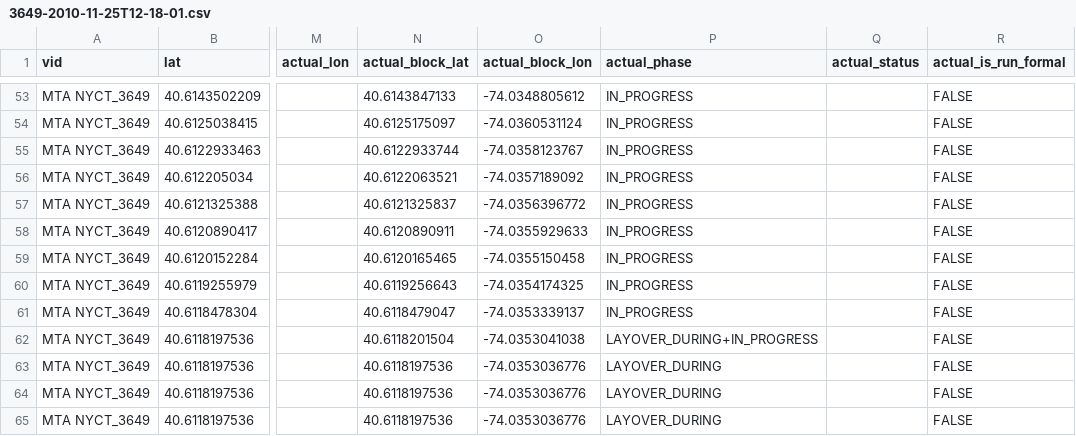
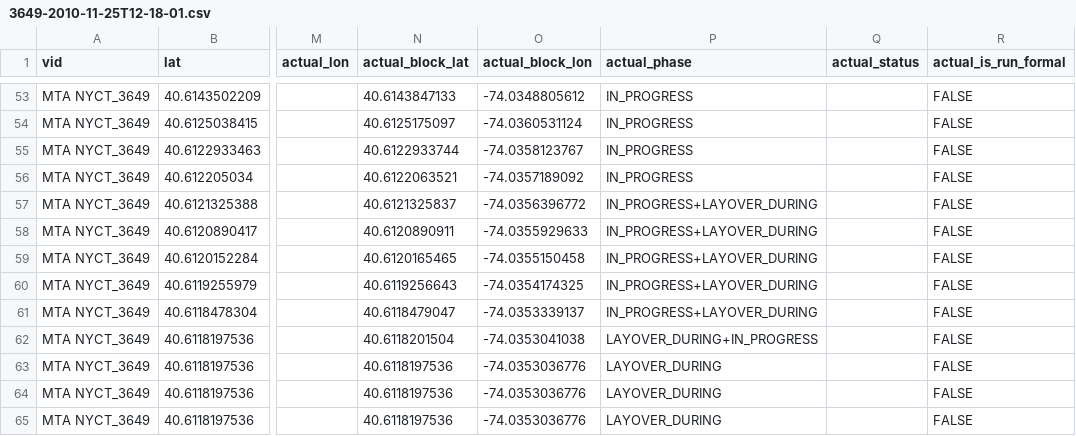
Before and after one commit to camsys/onebusaway-nyc, a CSV file: onebusaway-nyc-integration-tests/src/integration-test/resources/traces/3649-2010-11-25T12-18-01.csv, drawn as a sheet; only a part is shown, gaps mark what is left out; the diff names each change by its address in the sheet, - before the commit and + after, or states it on an @@ line.

Commit message:
- adjustments to tests with overly restrictive layover expectations

```diff
--- a/onebusaway-nyc-integration-tests/src/integration-test/resources/traces/3649-2010-11-25T12-18-01.csv
+++ b/onebusaway-nyc-integration-tests/src/integration-test/resources/traces/3649-2010-11-25T12-18-01.csv
-P57:P61 (actual_phase): IN_PROGRESS
+P57:P61 (actual_phase): IN_PROGRESS+LAYOVER_DURING
```
Also changed, not shown: onebusaway-nyc-integration-tests/src/integration-test/resources/traces/3819-pickup-labeled.csv, onebusaway-nyc-integration-tests/src/integration-test/resources/traces/7564-2010-12-02T11-49-09.csv.
